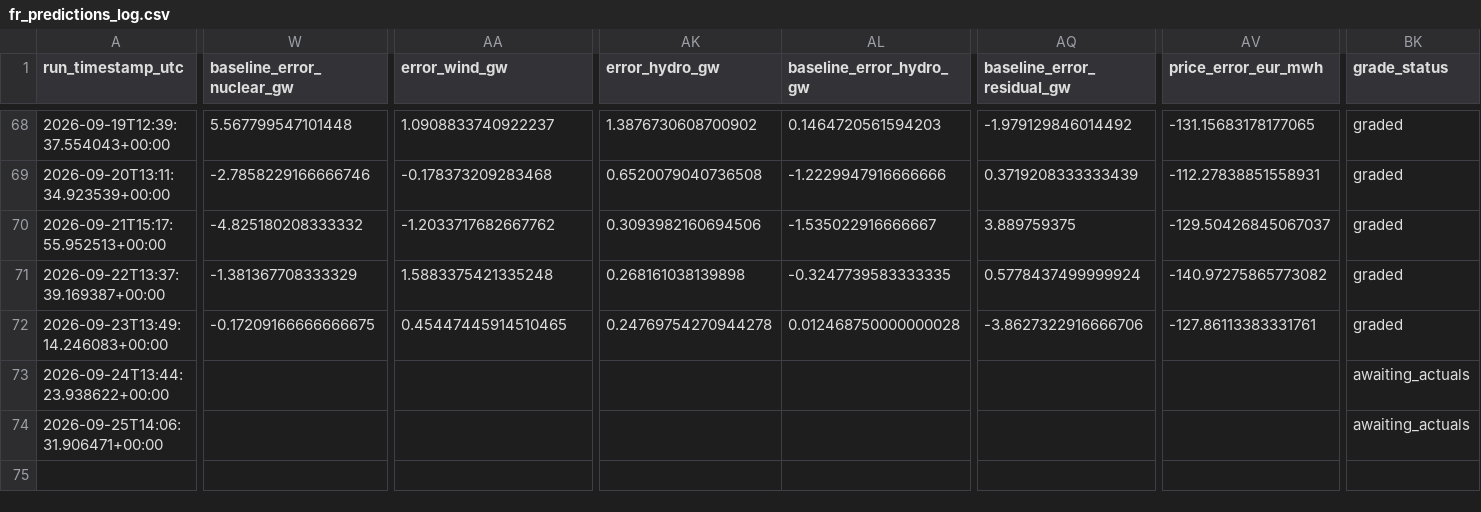
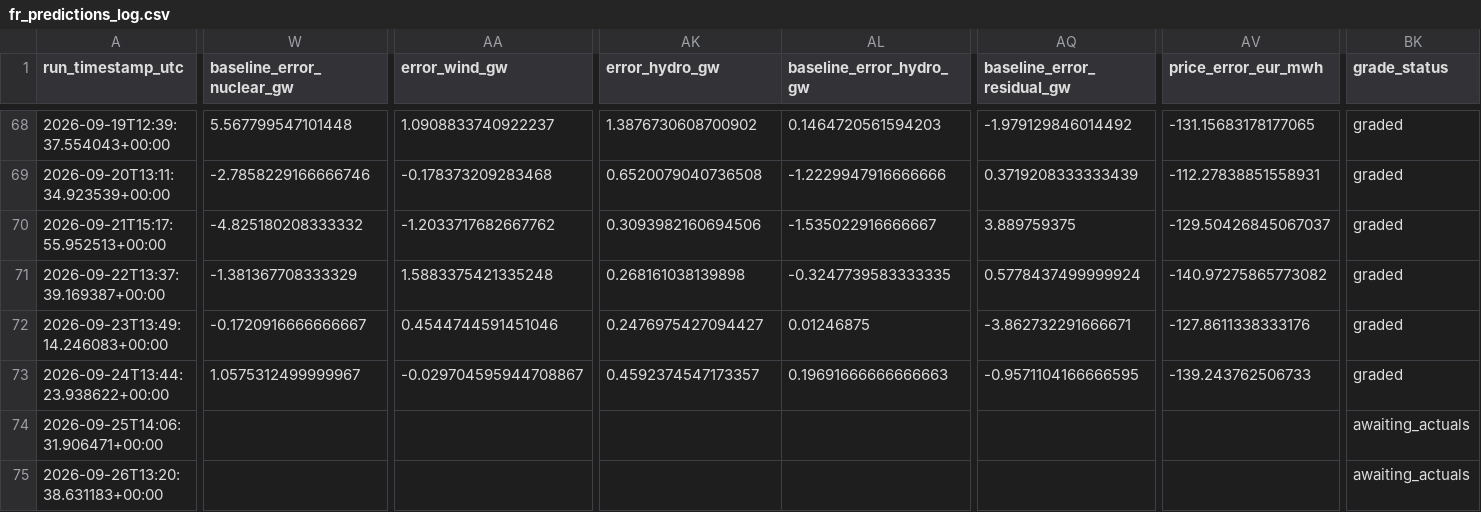
Before and after one commit to Evanssdas/France-Power-Market-Platform, a CSV file: fr_predictions_log.csv, drawn as a sheet; only a part is shown, gaps mark what is left out; rows hold the shown columns only; the diff covers the shown part only; the diff names each change by its address in the sheet, - before the commit and + after, or states it on an @@ line.

```diff
--- a/fr_predictions_log.csv
+++ b/fr_predictions_log.csv
-W72 (baseline_error_nuclear_gw): -0.17209166666666675
+W72 (baseline_error_nuclear_gw): -0.1720916666666667
-AA72 (error_wind_gw): 0.45447445914510465
+AA72 (error_wind_gw): 0.4544744591451046
-AK72 (error_hydro_gw): 0.24769754270944278
+AK72 (error_hydro_gw): 0.2476975427094427
-AL72 (baseline_error_hydro_gw): 0.012468750000000028
+AL72 (baseline_error_hydro_gw): 0.01246875
-AQ72 (baseline_error_residual_gw): -3.8627322916666706
+AQ72 (baseline_error_residual_gw): -3.862732291666671
-AV72 (price_error_eur_mwh): -127.86113383331761
+AV72 (price_error_eur_mwh): -127.8611338333176
-W73 (baseline_error_nuclear_gw): (empty)
+W73 (baseline_error_nuclear_gw): 1.0575312499999967
-AA73 (error_wind_gw): (empty)
+AA73 (error_wind_gw): -0.029704595944708867
-AK73 (error_hydro_gw): (empty)
+AK73 (error_hydro_gw): 0.4592374547173357
-AL73 (baseline_error_hydro_gw): (empty)
+AL73 (baseline_error_hydro_gw): 0.19691666666666663
-AQ73 (baseline_error_residual_gw): (empty)
+AQ73 (baseline_error_residual_gw): -0.9571104166666595
-AV73 (price_error_eur_mwh): (empty)
+AV73 (price_error_eur_mwh): -139.243762506733
-BK73 (grade_status): awaiting_actuals
+BK73 (grade_status): graded
+row 75: 2026-09-26T13:20:38.631183+00:00 |  |  |  |  |  |  | awaiting_actuals
```
Also changed, not shown: 18 edited cells elsewhere in this file, 2 other files.
